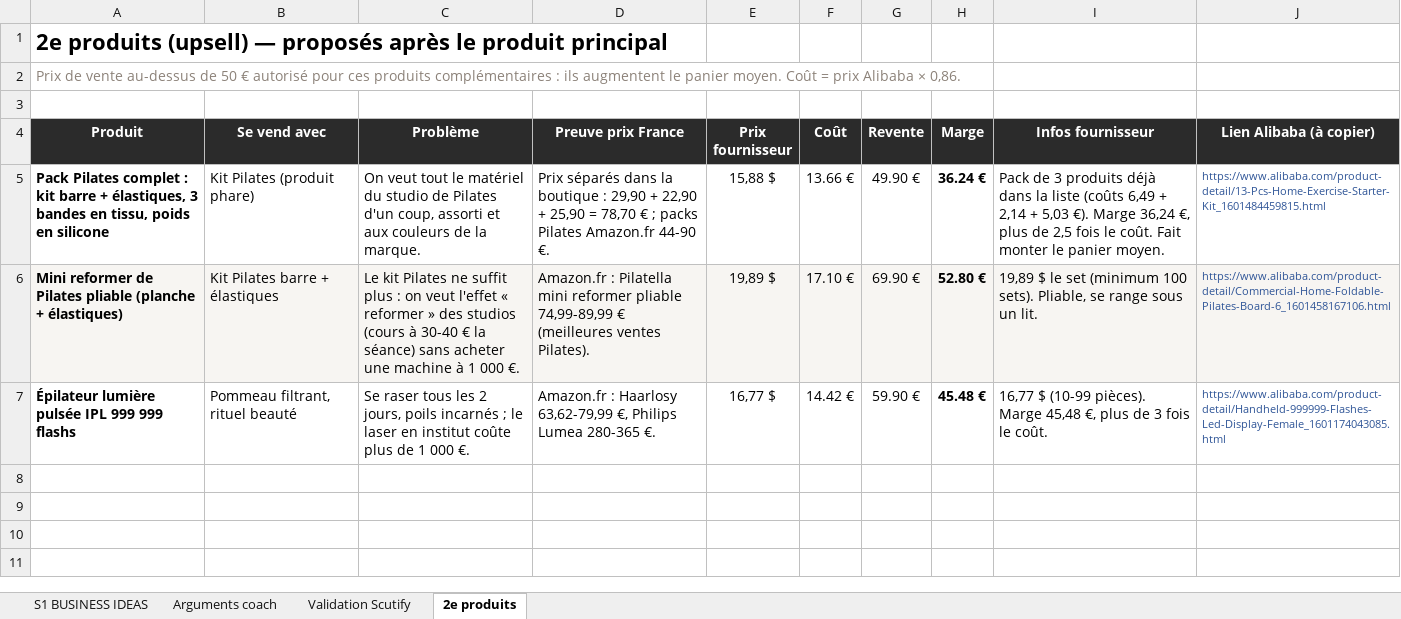
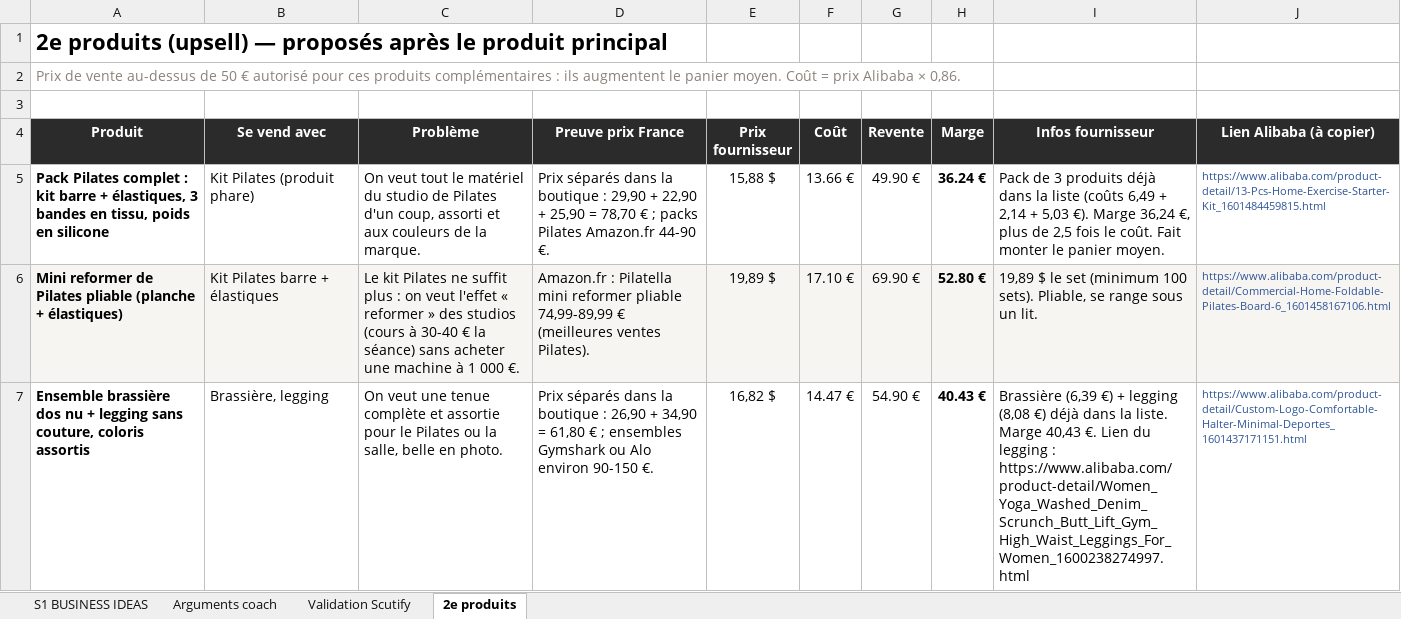
Before and after one commit to jgnrpgn9hd-cmd/Jimy, an Excel workbook: scutify/Support Scutify S01 - version avec analyses.xlsx, sheet 2e produits, drawn as a sheet; values as stored, in another font and other column widths than the file's, no borders; removed rows and columns are numbered as before the commit, all else as after; the diff names each change by its address in the sheet, - before the commit and + after, or states it on an @@ line.

```diff
--- a/scutify/Support Scutify S01 - version avec analyses.xlsx (sheet 2e produits)
+++ b/scutify/Support Scutify S01 - version avec analyses.xlsx (sheet 2e produits)
-row 7: Épilateur lumière pulsée IPL 999 999 flashs | Pommeau filtrant, rituel beauté | Se raser tous les 2 jours, poils incarnés ; le laser en institut coûte plus de 1 000 €. | Amazon.fr : Haarlosy 63,62-79,99 €, Philips Lumea 280-365 €. | 16,77 $ | 14.42 € | 59.90 € | 45.48 € | 16,77 $ (10-99 pièces). Marge 45,48 €, plus de 3 fois le coût. | https://www.alibaba.com/product-detail/Handheld-999999-Flashes-Led-Display-Female_1601174043085.html
+row 7: Ensemble brassière dos nu + legging sans couture, coloris assortis | Brassière, legging | On veut une tenue complète et assortie pour le Pilates ou la salle, belle en photo. | Prix séparés dans la boutique : 26,90 + 34,90 = 61,80 € ; ensembles Gymshark ou Alo environ 90-150 €. | 16,82 $ | 14.47 € | 54.90 € | 40.43 € | Brassière (6,39 €) + legging (8,08 €) déjà dans la liste. Marge 40,43 €. Lien du legging : https://www.alibaba.com/product-detail/Women_Yoga_Washed_Denim_Scrunch_Butt_Lift_Gym_High_Waist_Leggings_For_Women_1600238274997.html | https://www.alibaba.com/product-detail/Custom-Logo-Comfortable-Halter-Minimal-Deportes_1601437171151.html
```
Also changed, not shown: sheet Validation Scutify, sheet Arguments coach, scutify/Support Scutify S01_Tableau recherche 10 idées de business.xlsx, 4 other files.
